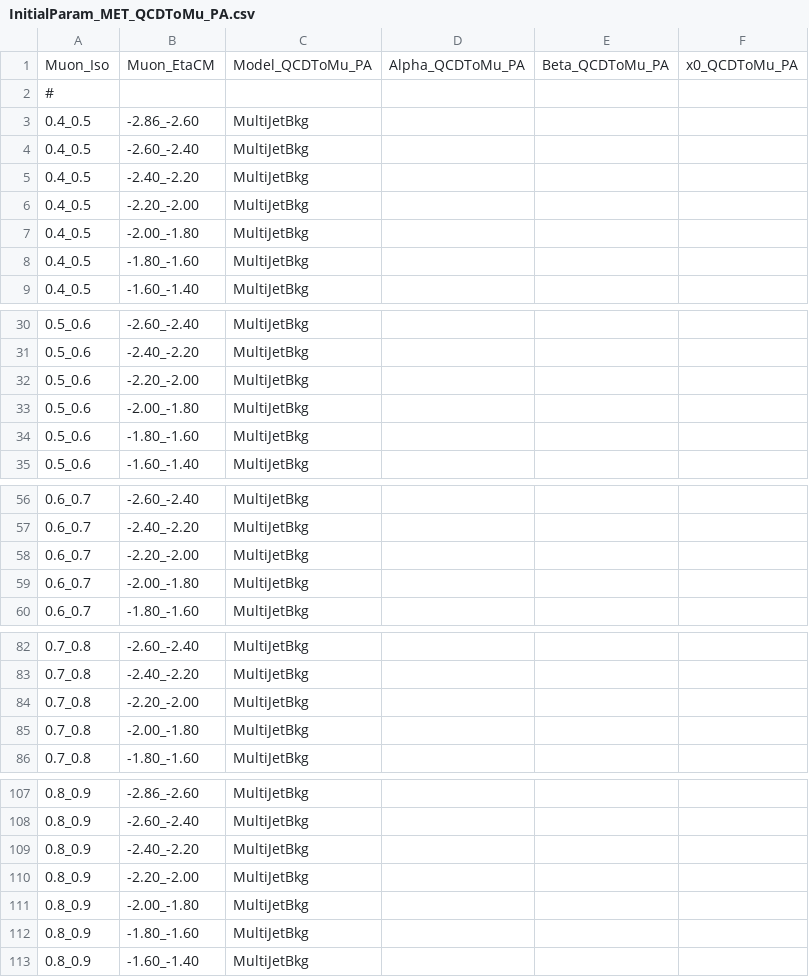
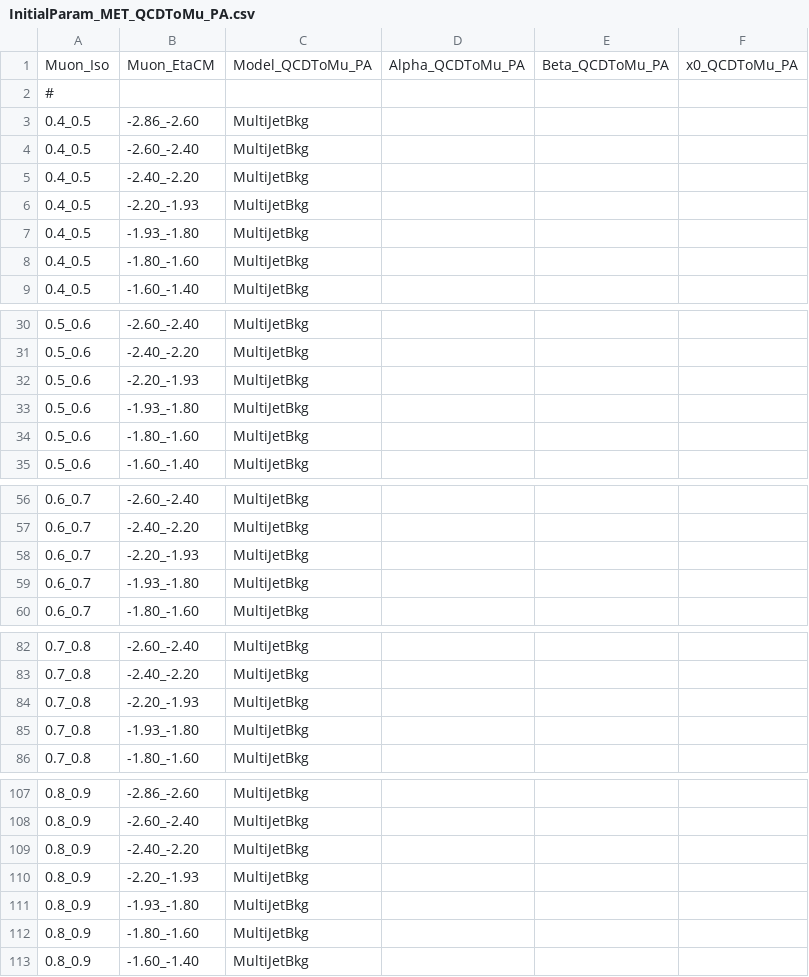
Before and after one commit to stahlleiton/EWQAnalysis2017, a CSV file: Fitter/Input/QCDTemplateCM_MultiJet/InitialParam_MET_QCDToMu_PA.csv, drawn as a sheet; only a part is shown, gaps mark what is left out.

```diff
--- a/Fitter/Input/QCDTemplateCM_MultiJet/InitialParam_MET_QCDToMu_PA.csv
+++ b/Fitter/Input/QCDTemplateCM_MultiJet/InitialParam_MET_QCDToMu_PA.csv
@@ -5,4 +5,4 @@ Muon_Iso,Muon_EtaCM,Model_QCDToMu_PA,Alpha_QCDToMu_PA,Beta_QCDToMu_PA,x0_QCDToMu
 0.4_0.5,-2.40_-2.20,MultiJetBkg,
-0.4_0.5,-2.20_-2.00,MultiJetBkg,
-0.4_0.5,-2.00_-1.80,MultiJetBkg,
+0.4_0.5,-2.20_-1.93,MultiJetBkg,
+0.4_0.5,-1.93_-1.80,MultiJetBkg,
 0.4_0.5,-1.80_-1.60,MultiJetBkg,
@@ -31,4 +31,4 @@ Muon_Iso,Muon_EtaCM,Model_QCDToMu_PA,Alpha_QCDToMu_PA,Beta_QCDToMu_PA,x0_QCDToMu
 0.5_0.6,-2.40_-2.20,MultiJetBkg,
-0.5_0.6,-2.20_-2.00,MultiJetBkg,
-0.5_0.6,-2.00_-1.80,MultiJetBkg,
+0.5_0.6,-2.20_-1.93,MultiJetBkg,
+0.5_0.6,-1.93_-1.80,MultiJetBkg,
 0.5_0.6,-1.80_-1.60,MultiJetBkg,
@@ -57,4 +57,4 @@ Muon_Iso,Muon_EtaCM,Model_QCDToMu_PA,Alpha_QCDToMu_PA,Beta_QCDToMu_PA,x0_QCDToMu
 0.6_0.7,-2.40_-2.20,MultiJetBkg,
-0.6_0.7,-2.20_-2.00,MultiJetBkg,
-0.6_0.7,-2.00_-1.80,MultiJetBkg,
+0.6_0.7,-2.20_-1.93,MultiJetBkg,
+0.6_0.7,-1.93_-1.80,MultiJetBkg,
 0.6_0.7,-1.80_-1.60,MultiJetBkg,
@@ -83,4 +83,4 @@ Muon_Iso,Muon_EtaCM,Model_QCDToMu_PA,Alpha_QCDToMu_PA,Beta_QCDToMu_PA,x0_QCDToMu
 0.7_0.8,-2.40_-2.20,MultiJetBkg,
-0.7_0.8,-2.20_-2.00,MultiJetBkg,
-0.7_0.8,-2.00_-1.80,MultiJetBkg,
+0.7_0.8,-2.20_-1.93,MultiJetBkg,
+0.7_0.8,-1.93_-1.80,MultiJetBkg,
 0.7_0.8,-1.80_-1.60,MultiJetBkg,
@@ -109,4 +109,4 @@ Muon_Iso,Muon_EtaCM,Model_QCDToMu_PA,Alpha_QCDToMu_PA,Beta_QCDToMu_PA,x0_QCDToMu
 0.8_0.9,-2.40_-2.20,MultiJetBkg,
-0.8_0.9,-2.20_-2.00,MultiJetBkg,
-0.8_0.9,-2.00_-1.80,MultiJetBkg,
+0.8_0.9,-2.20_-1.93,MultiJetBkg,
+0.8_0.9,-1.93_-1.80,MultiJetBkg,
 0.8_0.9,-1.80_-1.60,MultiJetBkg,
```
Also changed, not shown: Fitter/Input/NominalCM/InitialParam_MET_QCDToMu_PA.csv, Fitter/Input/NominalCM/InitialParam_MET_QCDToMu_Pbp.csv, 15 other files.
